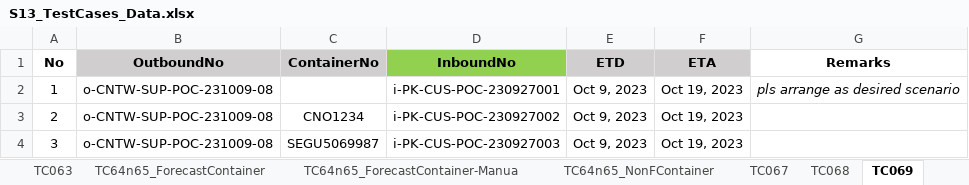
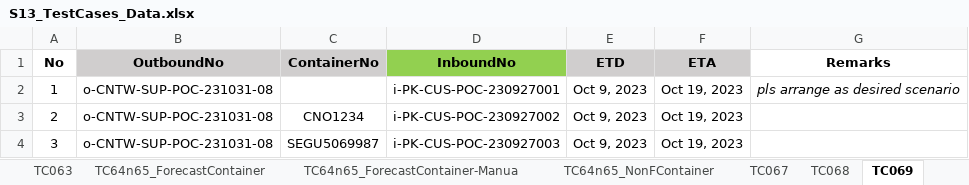
Before and after one commit to SyazwanTestBits/TTAP, an Excel workbook: Excel Files/Scenario 13/S13_TestCases_Data.xlsx, sheet TC069, drawn as a sheet; values as stored, in another font and other column widths than the file's, no borders; the diff names each change by its address in the sheet, - before the commit and + after, or states it on an @@ line.

```diff
--- a/Excel Files/Scenario 13/S13_TestCases_Data.xlsx (sheet TC069)
+++ b/Excel Files/Scenario 13/S13_TestCases_Data.xlsx (sheet TC069)
-B2:B4 (OutboundNo): o-CNTW-SUP-POC-231009-08
+B2:B4 (OutboundNo): o-CNTW-SUP-POC-231031-08
```
Also changed, not shown: sheet TC62, sheet TC52-Upload Obound Form, sheet TC078, sheet TC14n15, sheet TC086, sheet TC83-Inbound Shipping Details, 17 more sheets, Excel Files/Scenario 10/S10-TC043-Upload WIP Adjustment.xlsx, Excel Files/Scenario 10/S10_TestCases_Data.xlsx, 21 other files.
